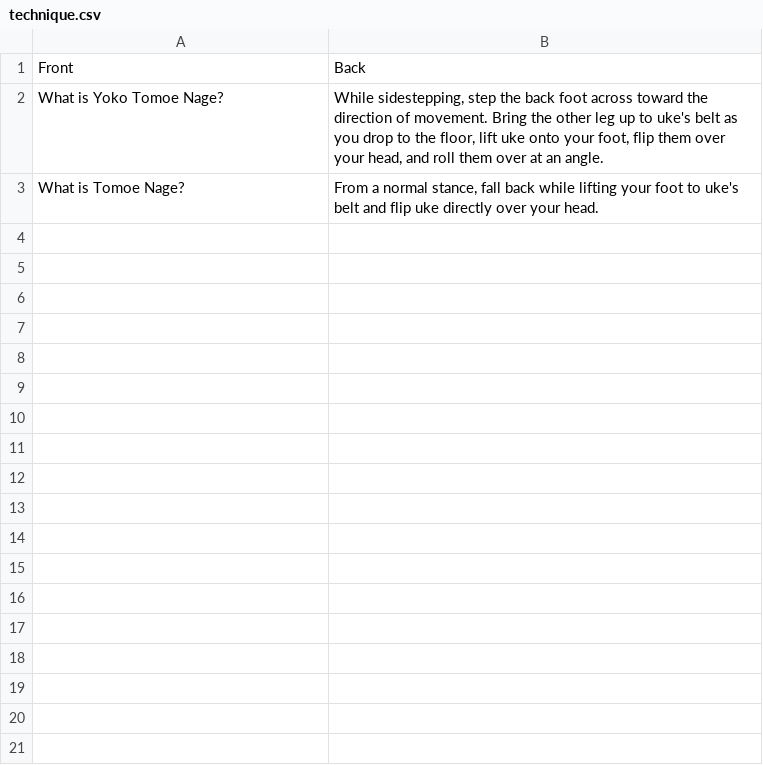
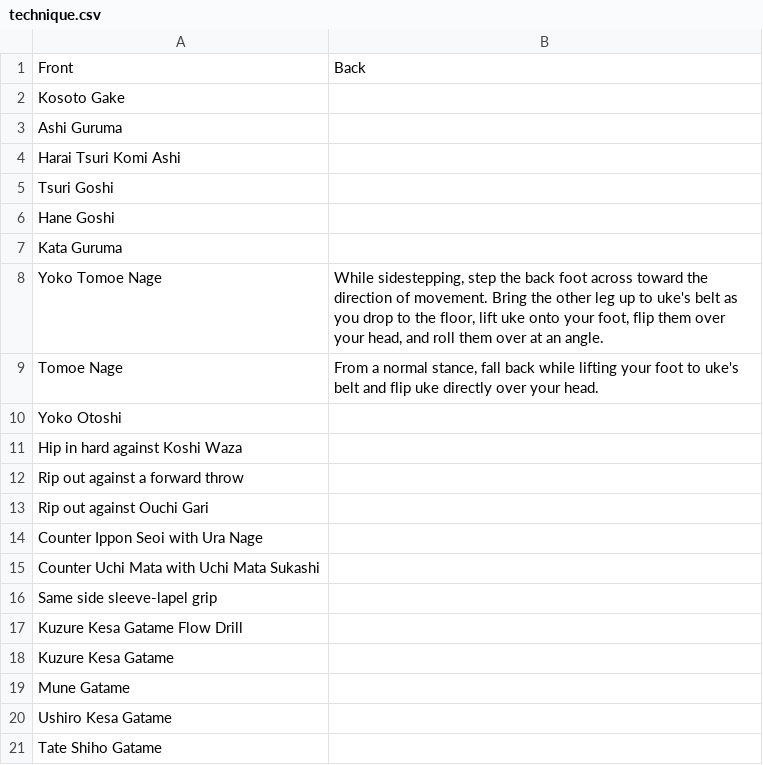
Before and after one commit to grayboywilliams/judo-flashcards, a CSV file: study/sankyu/technique.csv, drawn as a sheet; only a part is shown; the diff covers the shown part only.

```diff
--- a/study/sankyu/technique.csv
+++ b/study/sankyu/technique.csv
@@ -1,3 +1,21 @@
 Front,Back
-"What is Yoko Tomoe Nage?","While sidestepping, step the back foot across toward the direction of movement. Bring the other leg up to uke's belt as you drop to the floor, lift uke onto your foot, flip them over your head, and roll them over at an angle."
-"What is Tomoe Nage?","From a normal stance, fall back while lifting your foot to uke's belt and flip uke directly over your head."
+"Kosoto Gake",
+"Ashi Guruma",
+"Harai Tsuri Komi Ashi",
+"Tsuri Goshi",
+"Hane Goshi",
+"Kata Guruma",
+"Yoko Tomoe Nage","While sidestepping, step the back foot across toward the direction of movement. Bring the other leg up to uke's belt as you drop to the floor, lift uke onto your foot, flip them over your head, and roll them over at an angle."
+"Tomoe Nage","From a normal stance, fall back while lifting your foot to uke's belt and flip uke directly over your head."
+"Yoko Otoshi",
+"Hip in hard against Koshi Waza",
+"Rip out against a forward throw",
+"Rip out against Ouchi Gari",
+"Counter Ippon Seoi with Ura Nage",
+"Counter Uchi Mata with Uchi Mata Sukashi",
+"Same side sleeve-lapel grip",
+"Kuzure Kesa Gatame Flow Drill",
+"Kuzure Kesa Gatame",
+"Mune Gatame",
+"Ushiro Kesa Gatame",
+"Tate Shiho Gatame",
```
Also changed, not shown: 18 added rows elsewhere in this file.
